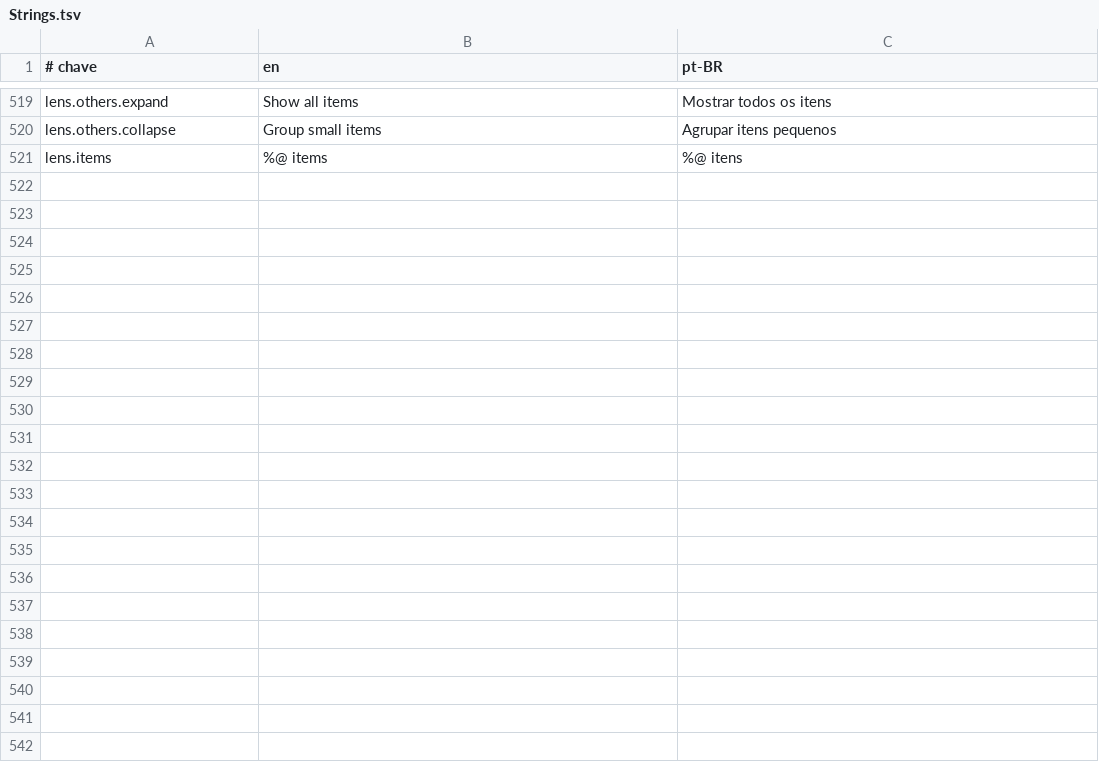
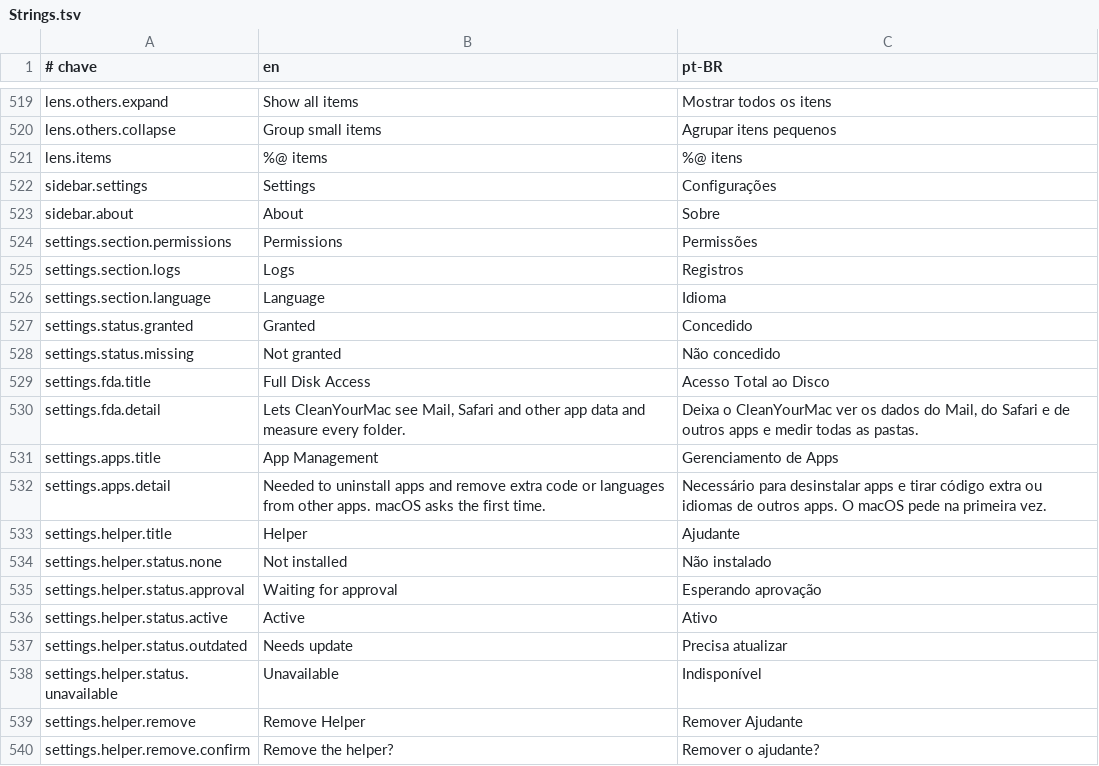
Before and after one commit to guigx7/CleanYourMac, a TSV file: App/Resources/Strings.tsv, drawn as a sheet; only a part is shown, gaps mark what is left out; the diff covers the shown part only.

Commit message:
feat(app): abas Configurações (permissões, ajudante, registros, idioma) e Sobre na barra lateral

```diff
--- a/App/Resources/Strings.tsv
+++ b/App/Resources/Strings.tsv
@@ -521 +521,20 @@ lens.others.collapse	Group small items	Agrupar itens pequenos
 lens.items	%@ items	%@ itens
+sidebar.settings	Settings	Configurações
+sidebar.about	About	Sobre
+settings.section.permissions	Permissions	Permissões
+settings.section.logs	Logs	Registros
+settings.section.language	Language	Idioma
+settings.status.granted	Granted	Concedido
+settings.status.missing	Not granted	Não concedido
+settings.fda.title	Full Disk Access	Acesso Total ao Disco
+settings.fda.detail	Lets CleanYourMac see Mail, Safari and other app data and measure every folder.	Deixa o CleanYourMac ver os dados do Mail, do Safari e de outros apps e medir todas as pastas.
+settings.apps.title	App Management	Gerenciamento de Apps
+settings.apps.detail	Needed to uninstall apps and remove extra code or languages from other apps. macOS asks the first time.	Necessário para desinstalar apps e tirar código extra ou idiomas de outros apps. O macOS pede na primeira vez.
+settings.helper.title	Helper	Ajudante
+settings.helper.status.none	Not installed	Não instalado
+settings.helper.status.approval	Waiting for approval	Esperando aprovação
+settings.helper.status.active	Active	Ativo
+settings.helper.status.outdated	Needs update	Precisa atualizar
+settings.helper.status.unavailable	Unavailable	Indisponível
+settings.helper.remove	Remove Helper	Remover Ajudante
+settings.helper.remove.confirm	Remove the helper?	Remover o ajudante?
```
Also changed, not shown: 12 added rows elsewhere in this file, 6 other files.
